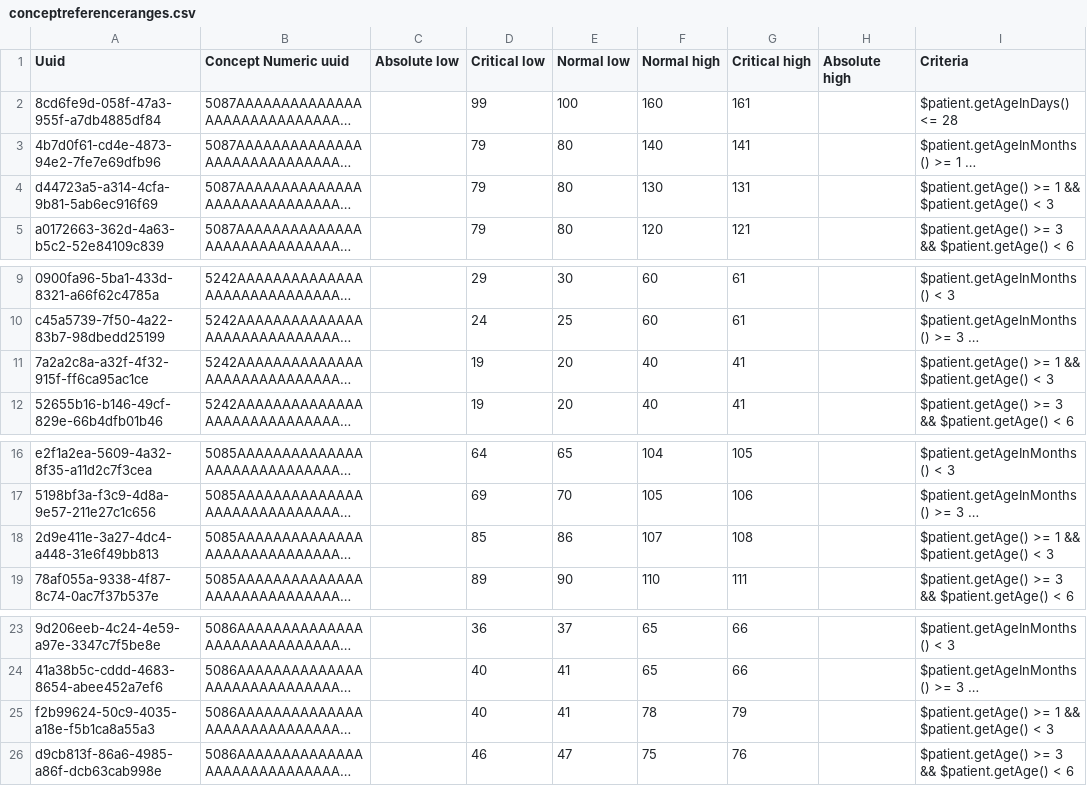
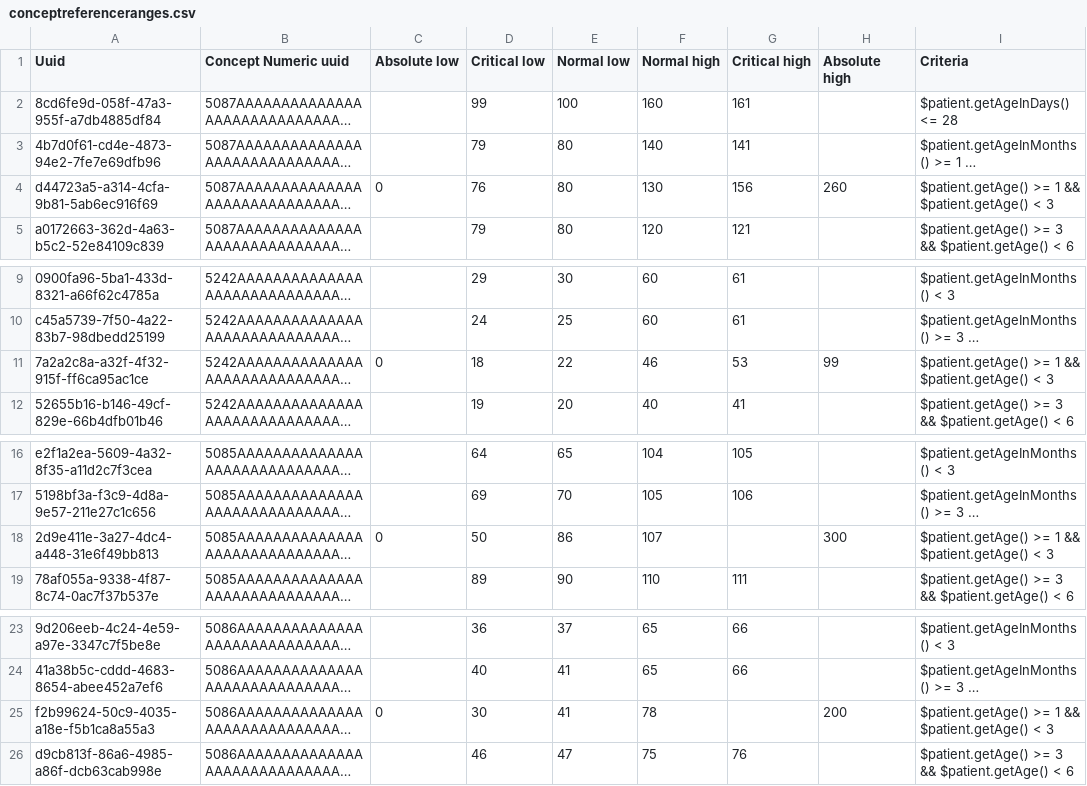
Before and after one commit to dkayiwa/openmrs-content-referenceapplication, a CSV file: configuration/backend_configuration/conceptreferencerange/conceptreferenceranges.csv, drawn as a sheet; only a part is shown, gaps mark what is left out; long unchanged cells end in …; the diff names each change by its address in the sheet, - before the commit and + after, or states it on an @@ line.

Commit message:
Update 1-3 Years Vital Ranges
Update 1-3 Years Vital Ranges
Spreadsheet resource used: https://docs.google.com/spreadsheets/d/1-afKi0PFI_ySQxuXKN0OTwYgU29WiMAZcy-k7SSZYN4/edit?gid=958690794#gid=958690794

```diff
--- a/configuration/backend_configuration/conceptreferencerange/conceptreferenceranges.csv
+++ b/configuration/backend_configuration/conceptreferencerange/conceptreferenceranges.csv
-C4 (Absolute low): (empty)
+C4 (Absolute low): 0
-D4 (Critical low): 79
+D4 (Critical low): 76
-G4 (Critical high): 131
+G4 (Critical high): 156
-H4 (Absolute high): (empty)
+H4 (Absolute high): 260
-C11 (Absolute low): (empty)
+C11 (Absolute low): 0
-D11 (Critical low): 19
+D11 (Critical low): 18
-E11 (Normal low): 20
+E11 (Normal low): 22
-F11 (Normal high): 40
+F11 (Normal high): 46
-G11 (Critical high): 41
+G11 (Critical high): 53
-H11 (Absolute high): (empty)
+H11 (Absolute high): 99
-C18 (Absolute low): (empty)
+C18 (Absolute low): 0
-D18 (Critical low): 85
+D18 (Critical low): 50
-G18 (Critical high): 108
+G18 (Critical high): (empty)
-H18 (Absolute high): (empty)
+H18 (Absolute high): 300
-C25 (Absolute low): (empty)
+C25 (Absolute low): 0
-D25 (Critical low): 40
+D25 (Critical low): 30
-G25 (Critical high): 79
+G25 (Critical high): (empty)
-H25 (Absolute high): (empty)
+H25 (Absolute high): 200
```
